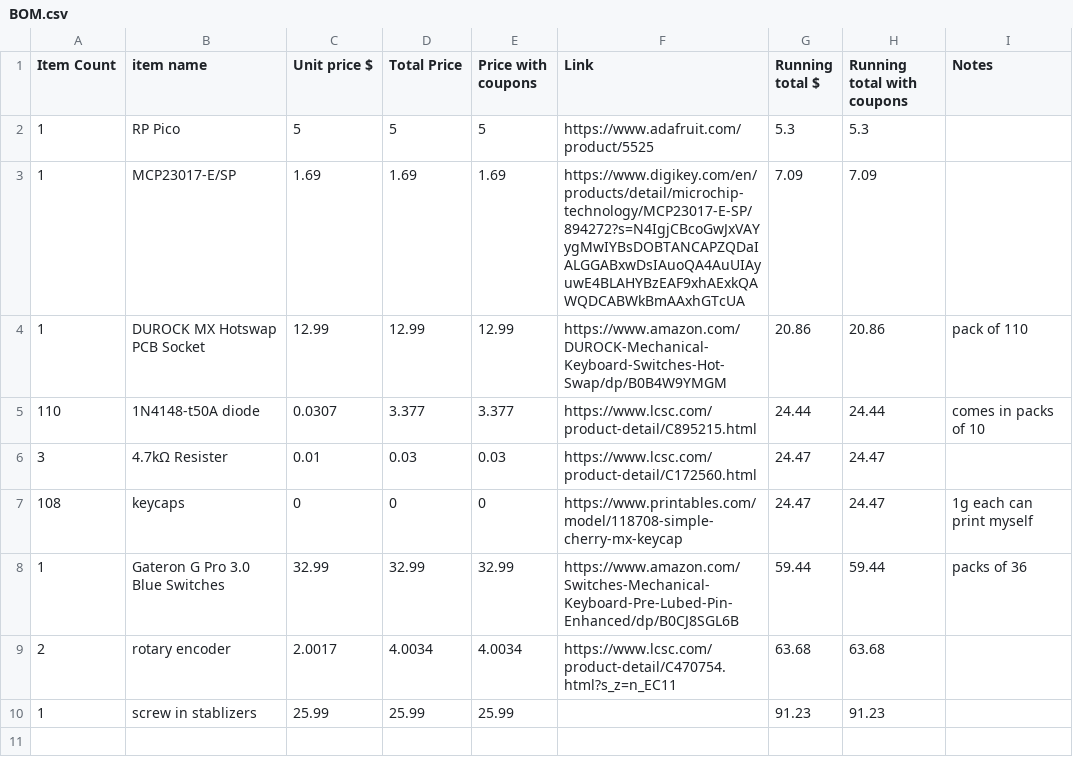
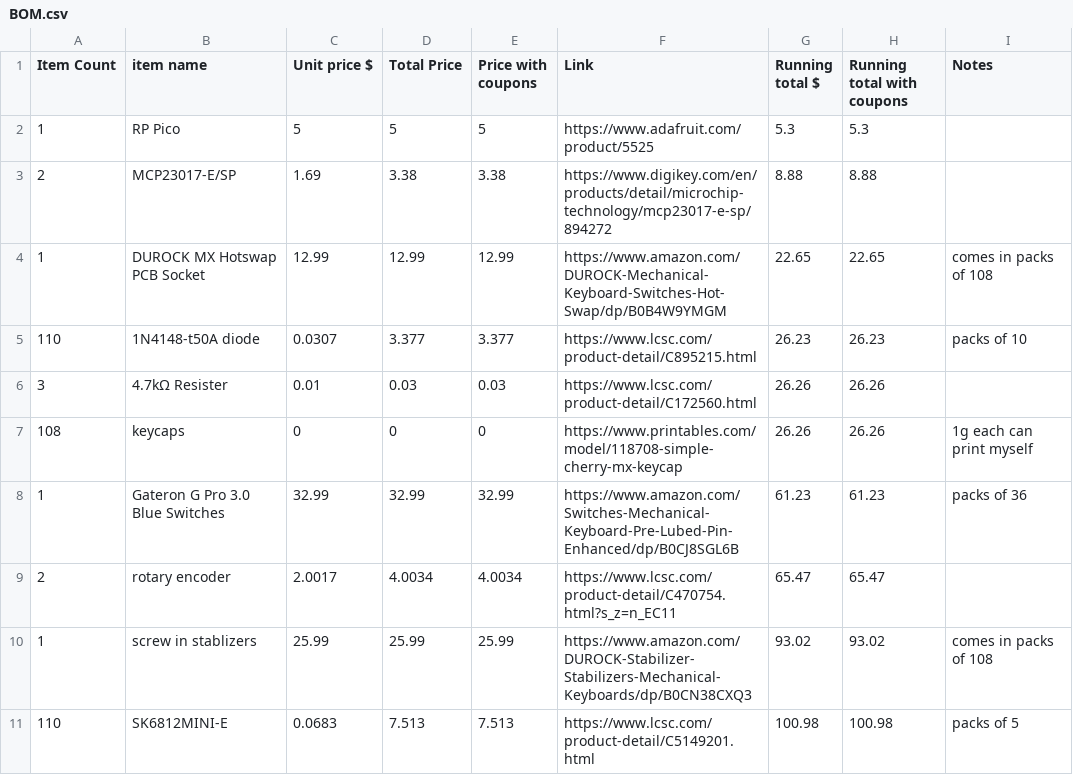
Before and after one commit to dragonruler1000/full-keyboard, a CSV file: BOM.csv, drawn as a sheet.

```diff
--- a/BOM.csv
+++ b/BOM.csv
@@ -2,10 +2,10 @@ Item Count,item name,Unit price $,Total Price,Price with coupons,Link,Running to
 1,RP Pico,5,5,5,https://www.adafruit.com/product/5525,5.3,5.3,
-1,MCP23017-E/SP,1.69,1.69,1.69,https://www.digikey.com/en/products/detail/microchip-technology/MCP23017-E-SP/894272?s=N4IgjCBcoGwJxVAYygMwIYBsDOBTANCAPZQDaIALGGABxwDsIAuoQA4AuUIAyuwE4BLAHYBzEAF9xhAExkQAWQDCABWkBmAAxhGTcUA,7.09,7.09,
-1,"DUROCK MX Hotswap PCB Socket
-",12.99,12.99,12.99,https://www.amazon.com/DUROCK-Mechanical-Keyboard-Switches-Hot-Swap/dp/B0B4W9YMGM,20.86,20.86,pack of 110
-110,1N4148-t50A diode,0.0307,3.377,3.377,https://www.lcsc.com/product-detail/C895215.html,24.44,24.44,comes in packs of 10
-3,4.7kΩ Resister,0.01,0.03,0.03,https://www.lcsc.com/product-detail/C172560.html,24.47,24.47,
-108,keycaps,0,0,0,https://www.printables.com/model/118708-simple-cherry-mx-keycap,24.47,24.47,1g each can print myself
-1,Gateron G Pro 3.0 Blue Switches,32.99,32.99,32.99,https://www.amazon.com/Switches-Mechanical-Keyboard-Pre-Lubed-Pin-Enhanced/dp/B0CJ8SGL6B,59.44,59.44,packs of 36
-2,rotary encoder,2.0017,4.0034,4.0034,https://www.lcsc.com/product-detail/C470754.html?s_z=n_EC11,63.68,63.68,
-1,screw in stablizers,25.99,25.99,25.99,,91.23,91.23,
+2,MCP23017-E/SP,1.69,3.38,3.38,https://www.digikey.com/en/products/detail/microchip-technology/mcp23017-e-sp/894272,8.88,8.88,
+1,DUROCK MX Hotswap PCB Socket ,12.99,12.99,12.99,https://www.amazon.com/DUROCK-Mechanical-Keyboard-Switches-Hot-Swap/dp/B0B4W9YMGM,22.65,22.65,comes in packs of 108
+110,1N4148-t50A diode,0.0307,3.377,3.377,https://www.lcsc.com/product-detail/C895215.html,26.23,26.23,packs of 10
+3,4.7kΩ Resister,0.01,0.03,0.03,https://www.lcsc.com/product-detail/C172560.html,26.26,26.26,
+108,keycaps,0,0,0,https://www.printables.com/model/118708-simple-cherry-mx-keycap,26.26,26.26,1g each can print myself
+1,Gateron G Pro 3.0 Blue Switches,32.99,32.99,32.99,https://www.amazon.com/Switches-Mechanical-Keyboard-Pre-Lubed-Pin-Enhanced/dp/B0CJ8SGL6B,61.23,61.23,packs of 36
+2,rotary encoder,2.0017,4.0034,4.0034,https://www.lcsc.com/product-detail/C470754.html?s_z=n_EC11,65.47,65.47,
+1,screw in stablizers,25.99,25.99,25.99,https://www.amazon.com/DUROCK-Stabilizer-Stabilizers-Mechanical-Keyboards/dp/B0CN38CXQ3,93.02,93.02,comes in packs of 108
+110,SK6812MINI-E,0.0683,7.513,7.513,https://www.lcsc.com/product-detail/C5149201.html,100.98,100.98,packs of 5
```
Also changed, not shown: 7 other files.
